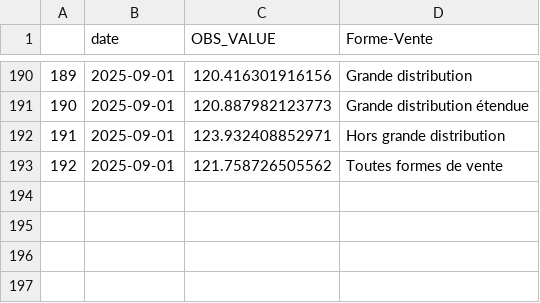
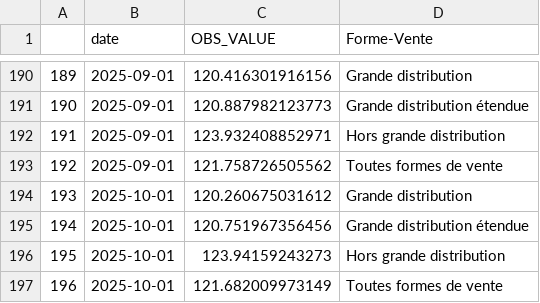
Before and after one commit to Francois-Geerolf/twitter, a CSV file: csv/1826530570236469418-grande-distribution.csv, drawn as a sheet; only a part is shown, gaps mark what is left out.

```diff
--- a/csv/1826530570236469418-grande-distribution.csv
+++ b/csv/1826530570236469418-grande-distribution.csv
@@ -193 +193,5 @@
 "192",2025-09-01,121.758726505562,"Toutes formes de vente"
+"193",2025-10-01,120.260675031612,"Grande distribution"
+"194",2025-10-01,120.751967356456,"Grande distribution étendue"
+"195",2025-10-01,123.94159243273,"Hors grande distribution"
+"196",2025-10-01,121.682009973149,"Toutes formes de vente"
```
Also changed, not shown: csv/1832855610448048625-inflation-2021.csv, 16 other files.
